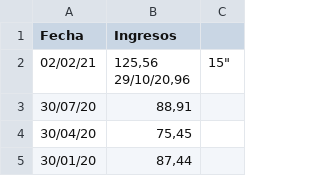
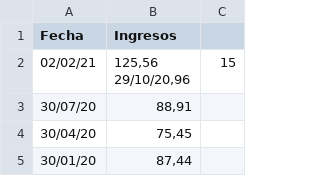
Before and after one commit to 1eduportela/csvAmazon1, a CSV file: IngresosAmazon2.csv, drawn as a sheet; only a part is shown.

Commit message:
Update IngresosAmazon2.csv

```diff
--- a/IngresosAmazon2.csv
+++ b/IngresosAmazon2.csv
@@ -1,4 +1,4 @@
 Fecha,Ingresos
-02/02/21,"125,56
-29/10/20,"96,15"
+02/02/21,"125,56
+29/10/20,"96,15
 30/07/20,"88,91"
```
